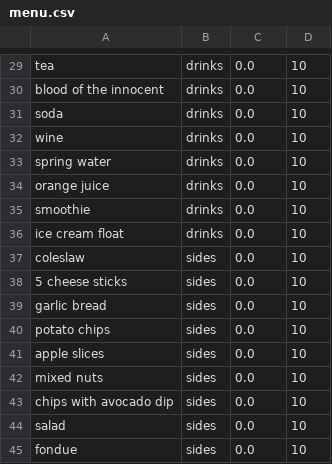
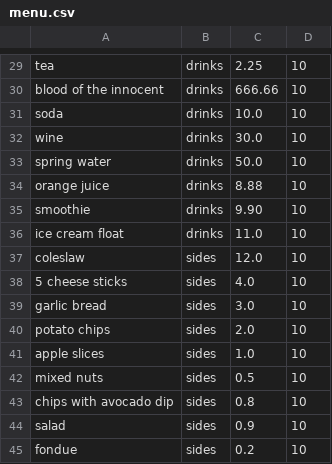
Before and after one commit to grandquista/snakes-cafe, a CSV file: snakes_cafe/default/menu.csv, drawn as a sheet; only a part is shown, gaps mark what is left out; the diff covers the shown part only; the diff names each change by its address in the sheet, - before the commit and + after, or states it on an @@ line.

```diff
--- a/snakes_cafe/default/menu.csv
+++ b/snakes_cafe/default/menu.csv
-C29: 0.0
+C29: 2.25
-C30: 0.0
+C30: 666.66
-C31: 0.0
+C31: 10.0
-C32: 0.0
+C32: 30.0
-C33: 0.0
+C33: 50.0
-C34: 0.0
+C34: 8.88
-C35: 0.0
+C35: 9.90
-C36: 0.0
+C36: 11.0
-C37: 0.0
+C37: 12.0
-C38: 0.0
+C38: 4.0
-C39: 0.0
+C39: 3.0
-C40: 0.0
+C40: 2.0
-C41: 0.0
+C41: 1.0
-C42: 0.0
+C42: 0.5
-C43: 0.0
+C43: 0.8
-C44: 0.0
+C44: 0.9
-C45: 0.0
+C45: 0.2
```
Also changed, not shown: 28 edited cells elsewhere in this file, 3 other files.
